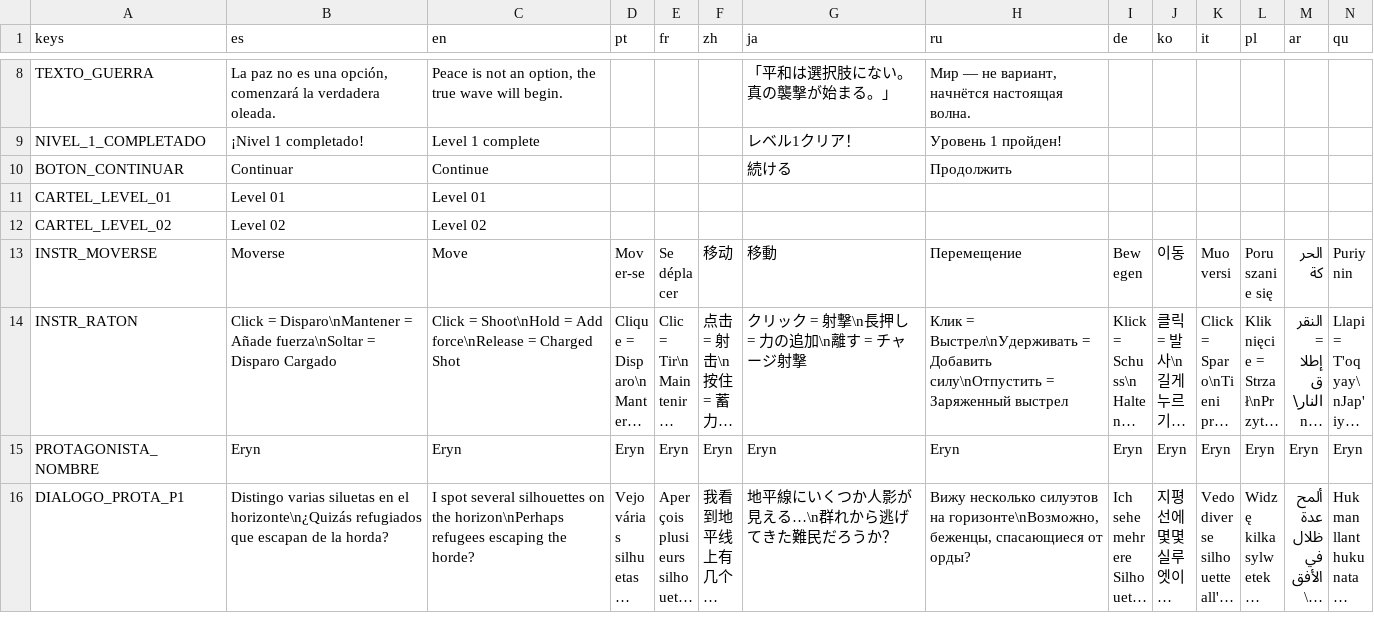
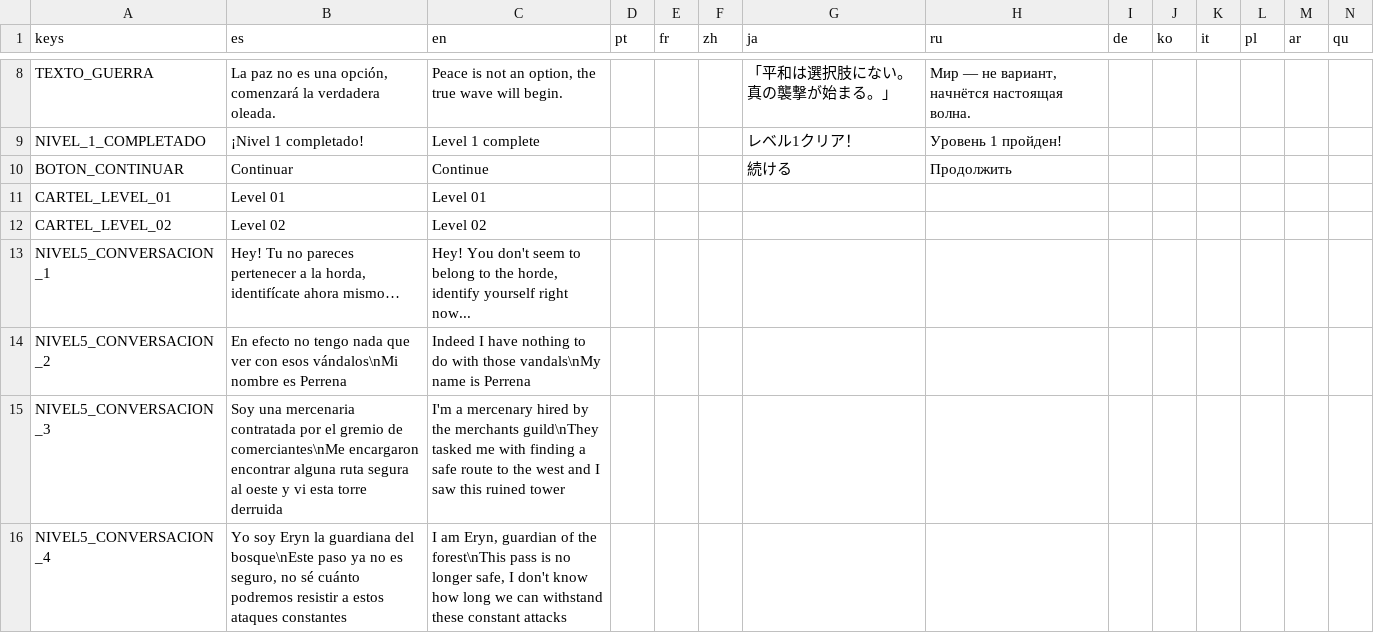
Before and after one commit to criismoraD/Juego_godot, a CSV file: Translations/translations.csv, drawn as a sheet; only a part is shown, gaps mark what is left out; the shorter side is filled out with more unchanged rows; long unchanged cells end in …; rows hold the shown columns only; the diff covers the shown part only; the diff names each change by its address in the sheet, - before the commit and + after, or states it on an @@ line.

Commit message:
feat(nivel01): cadaveres goblin en cinematica, Perrena NPC interior y dialogo nivel5 traducible

```diff
--- a/Translations/translations.csv
+++ b/Translations/translations.csv
+row 13: NIVEL5_CONVERSACION_1 | Hey! Tu no pareces pertenecer a la horda, identifícate ahora mismo… | Hey! You don't seem to belong to the horde, identify yourself right now...
+row 14: NIVEL5_CONVERSACION_2 | En efecto no tengo nada que ver con esos vándalos\nMi nombre es Perrena | Indeed I have nothing to do with those vandals\nMy name is Perrena
+row 15: NIVEL5_CONVERSACION_3 | Soy una mercenaria contratada por el gremio de comerciantes\nMe encargaron encontrar alguna ruta segura al oeste y vi esta torre derruida | I'm a mercenary hired by the merchants guild\nThey tasked me with finding a safe route to the west and I saw this ruined tower
+row 16: NIVEL5_CONVERSACION_4 | Yo soy Eryn la guardiana del bosque\nEste paso ya no es seguro, no sé cuánto podremos resistir a estos ataques constantes | I am Eryn, guardian of the forest\nThis pass is no longer safe, I don't know how long we can withstand these constant attacks
```
Also changed, not shown: 4 added rows elsewhere in this file, 33 other files.
